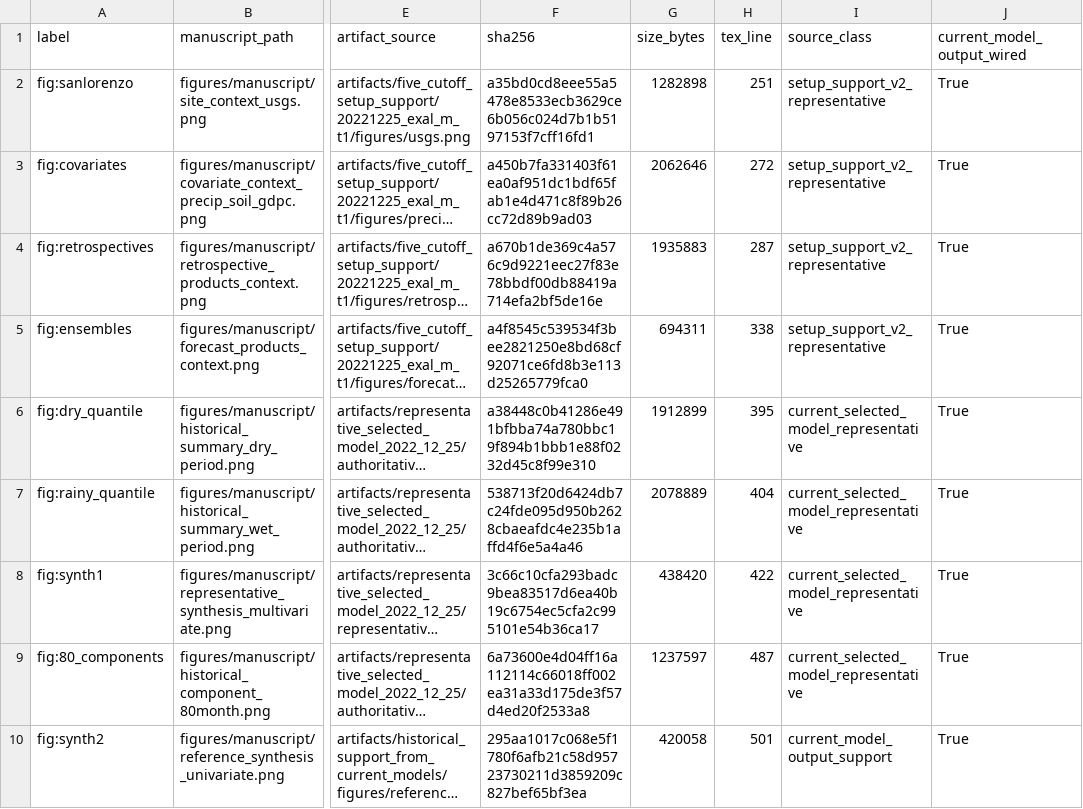
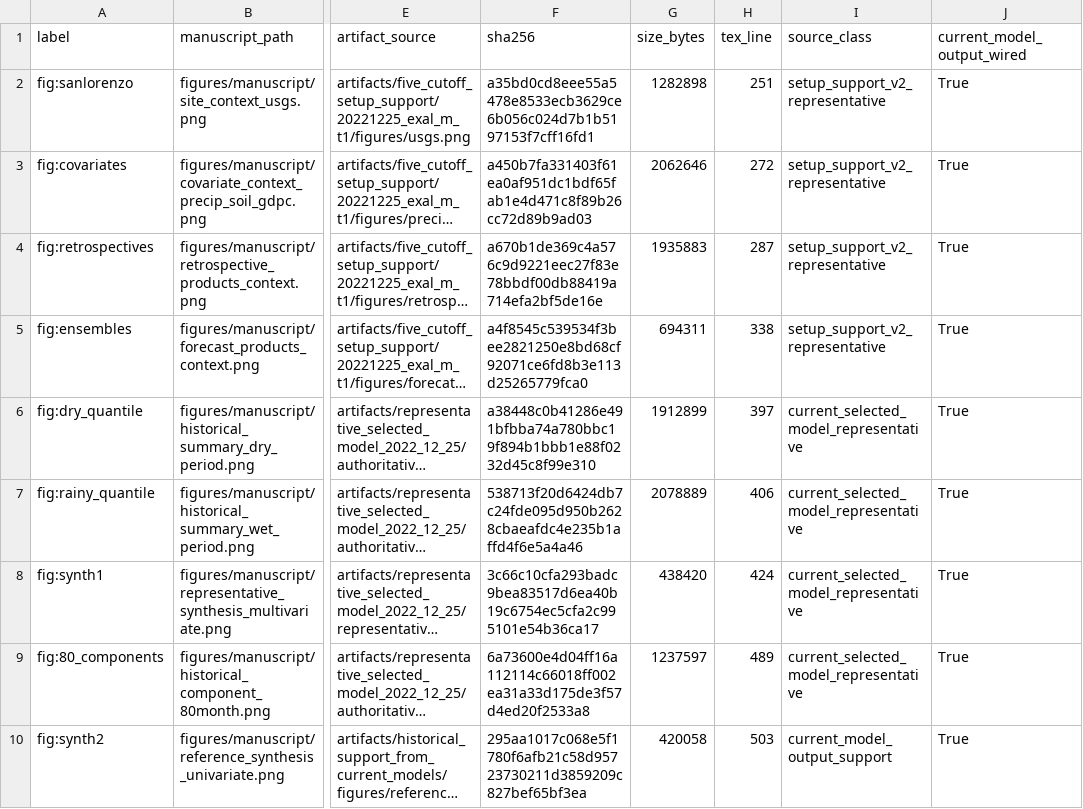
Before and after one commit to AntonioAPDL/Evironmetrics---REVISED-DOC-Corrected-2, a CSV file: reports/manuscript_asset_review/figure_manifest.csv, drawn as a sheet; only a part is shown, gaps mark what is left out; long unchanged cells end in …; the diff names each change by its address in the sheet, - before the commit and + after, or states it on an @@ line.

```diff
--- a/reports/manuscript_asset_review/figure_manifest.csv
+++ b/reports/manuscript_asset_review/figure_manifest.csv
-H6 (tex_line): 395
+H6 (tex_line): 397
-H7 (tex_line): 404
+H7 (tex_line): 406
-H8 (tex_line): 422
+H8 (tex_line): 424
-H9 (tex_line): 487
+H9 (tex_line): 489
-H10 (tex_line): 501
+H10 (tex_line): 503
```
Also changed, not shown: reports/manuscript_asset_review/table_manifest.csv, tables/generated_tex/manifest.csv, 14 other files.
